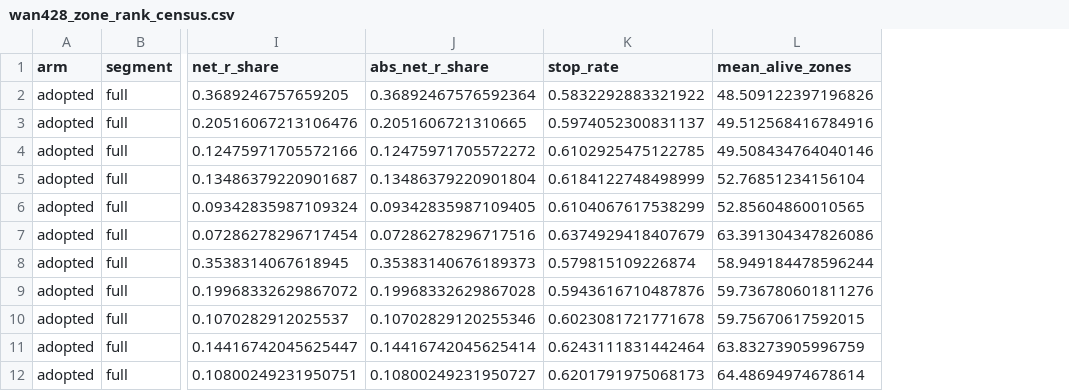
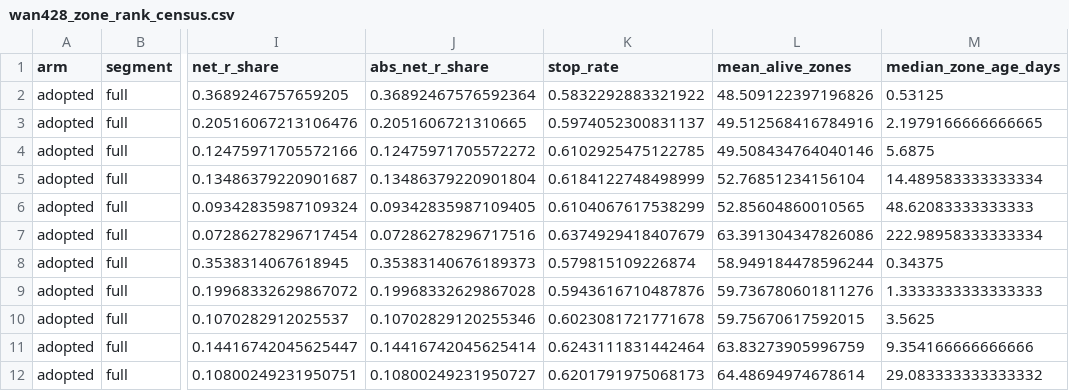
Before and after one commit to yongddini/AlphaBlock, a CSV file: backtest/reports/wan428_zone_rank_census.csv, drawn as a sheet; only a part is shown, gaps mark what is left out; the diff names each change by its address in the sheet, - before the commit and + after, or states it on an @@ line.

```diff
--- a/backtest/reports/wan428_zone_rank_census.csv
+++ b/backtest/reports/wan428_zone_rank_census.csv
+column M (median_zone_age_days), rows 2-12: 0.53125 | 2.1979166666666665 | 5.6875 | 14.489583333333334 | 48.62083333333333 | 222.98958333333334 | 0.34375 | 1.3333333333333333 | 3.5625 | 9.354166666666666 | 29.083333333333332
```
Also changed, not shown: 8 other files.
